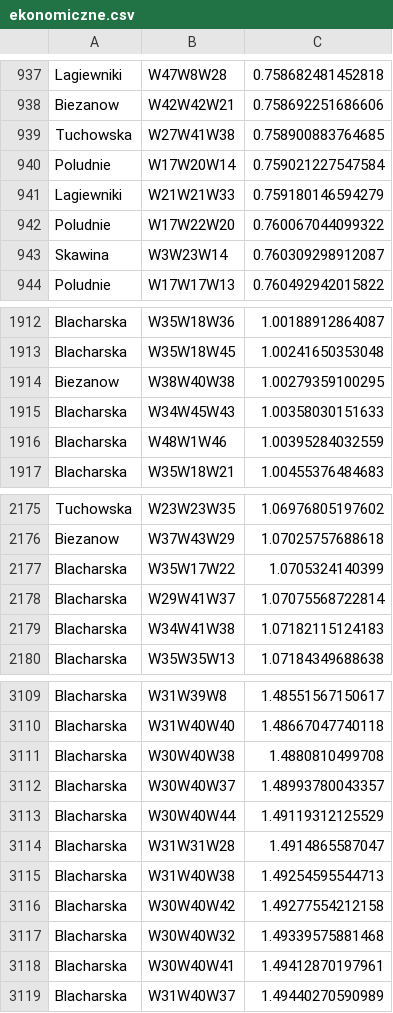
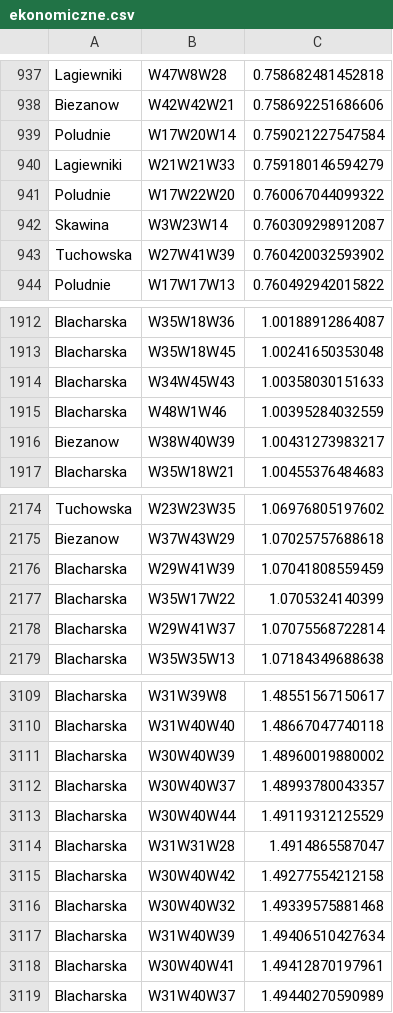
Before and after one commit to michal3141/stes, a CSV file: ekonomiczne.csv, drawn as a sheet; only a part is shown, gaps mark what is left out; the diff covers the shown part only.

```diff
--- a/ekonomiczne.csv
+++ b/ekonomiczne.csv
@@ -938,3 +938,2 @@ Lagiewniki,W47W8W28,0.758682481452818
 Biezanow,W42W42W21,0.758692251686606
-Tuchowska,W27W41W38,0.758900883764685
 Poludnie,W17W20W14,0.759021227547584
@@ -943,2 +942,3 @@ Poludnie,W17W22W20,0.760067044099322
 Skawina,W3W23W14,0.760309298912087
+Tuchowska,W27W41W39,0.760420032593902
 Poludnie,W17W17W13,0.760492942015822
@@ -1913,5 +1913,5 @@ Blacharska,W35W18W36,1.00188912864087
 Blacharska,W35W18W45,1.00241650353048
-Biezanow,W38W40W38,1.00279359100295
 Blacharska,W34W45W43,1.00358030151633
 Blacharska,W48W1W46,1.00395284032559
+Biezanow,W38W40W39,1.00431273983217
 Blacharska,W35W18W21,1.00455376484683
@@ -2176,5 +2175,5 @@ Tuchowska,W23W23W35,1.06976805197602
 Biezanow,W37W43W29,1.07025757688618
+Blacharska,W29W41W39,1.07041808559459
 Blacharska,W35W17W22,1.0705324140399
 Blacharska,W29W41W37,1.07075568722814
-Blacharska,W34W41W38,1.07182115124183
 Blacharska,W35W35W13,1.07184349688638
@@ -3110,3 +3110,3 @@ Blacharska,W31W39W8,1.48551567150617
 Blacharska,W31W40W40,1.48667047740118
-Blacharska,W30W40W38,1.4880810499708
+Blacharska,W30W40W39,1.48960019880002
 Blacharska,W30W40W37,1.48993780043357
@@ -3114,5 +3114,5 @@ Blacharska,W30W40W44,1.49119312125529
 Blacharska,W31W31W28,1.4914865587047
-Blacharska,W31W40W38,1.49254595544713
 Blacharska,W30W40W42,1.49277554212158
 Blacharska,W30W40W32,1.49339575881468
+Blacharska,W31W40W39,1.49406510427634
 Blacharska,W30W40W41,1.49412870197961
```
Also changed, not shown: 9 added rows and 9 removed rows elsewhere in this file, przestrzenno-spoleczne.csv, srodowiskowe.csv, 6 other files.
